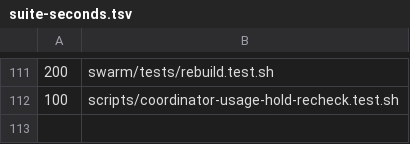
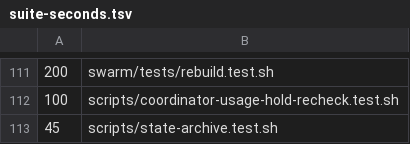
Before and after one commit to mrdombie/agent-harness, a TSV file: .github/ci/suite-seconds.tsv, drawn as a sheet; only a part is shown, gaps mark what is left out.

```diff
--- a/.github/ci/suite-seconds.tsv
+++ b/.github/ci/suite-seconds.tsv
@@ -112 +112,2 @@
 100	scripts/coordinator-usage-hold-recheck.test.sh
+45	scripts/state-archive.test.sh
```
Also changed, not shown: 11 other files.
